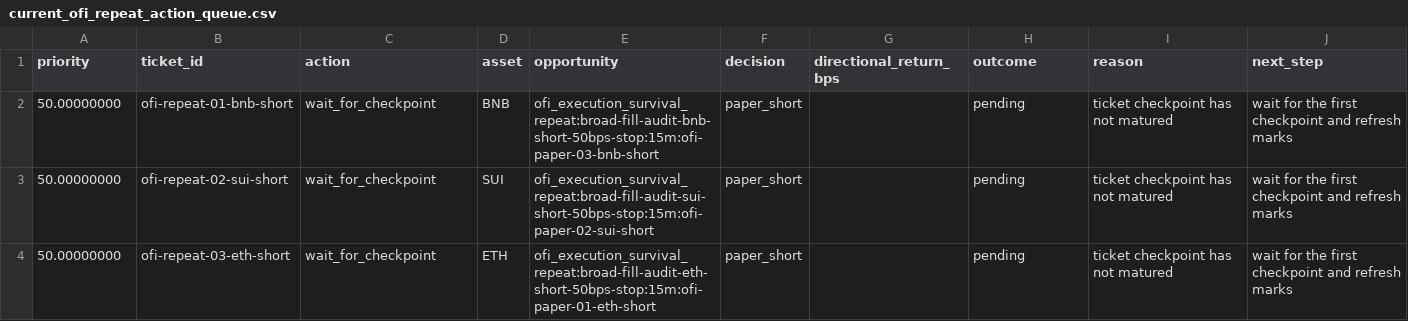
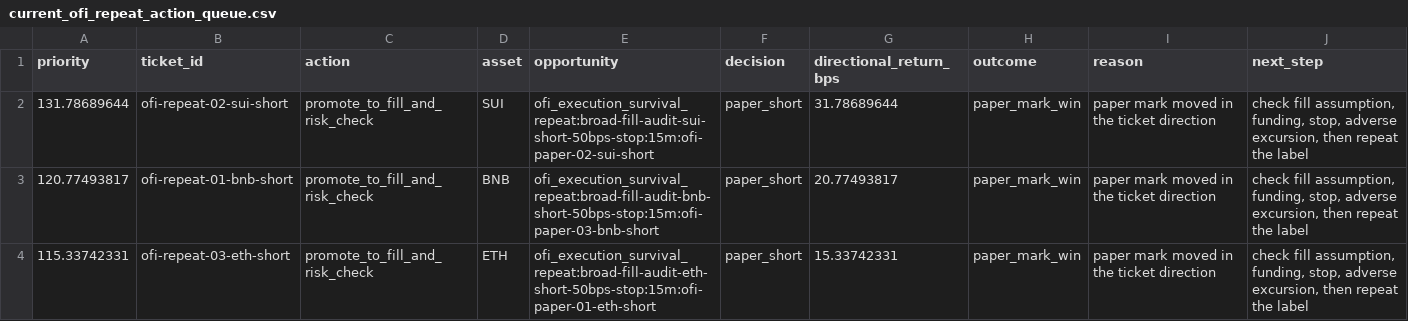
Before and after one commit to tomato414941/alpha-os, a CSV file: strategies/event_flow/current_ofi_repeat_action_queue.csv, drawn as a sheet.

```diff
--- a/strategies/event_flow/current_ofi_repeat_action_queue.csv
+++ b/strategies/event_flow/current_ofi_repeat_action_queue.csv
@@ -1,4 +1,4 @@
 priority,ticket_id,action,asset,opportunity,decision,directional_return_bps,outcome,reason,next_step
-50.00000000,ofi-repeat-01-bnb-short,wait_for_checkpoint,BNB,ofi_execution_survival_repeat:broad-fill-audit-bnb-short-50bps-stop:15m:ofi-paper-03-bnb-short,paper_short,,pending,ticket checkpoint has not matured,wait for the first checkpoint and refresh marks
-50.00000000,ofi-repeat-02-sui-short,wait_for_checkpoint,SUI,ofi_execution_survival_repeat:broad-fill-audit-sui-short-50bps-stop:15m:ofi-paper-02-sui-short,paper_short,,pending,ticket checkpoint has not matured,wait for the first checkpoint and refresh marks
-50.00000000,ofi-repeat-03-eth-short,wait_for_checkpoint,ETH,ofi_execution_survival_repeat:broad-fill-audit-eth-short-50bps-stop:15m:ofi-paper-01-eth-short,paper_short,,pending,ticket checkpoint has not matured,wait for the first checkpoint and refresh marks
+131.78689644,ofi-repeat-02-sui-short,promote_to_fill_and_risk_check,SUI,ofi_execution_survival_repeat:broad-fill-audit-sui-short-50bps-stop:15m:ofi-paper-02-sui-short,paper_short,31.78689644,paper_mark_win,paper mark moved in the ticket direction,"check fill assumption, funding, stop, adverse excursion, then repeat the label"
+120.77493817,ofi-repeat-01-bnb-short,promote_to_fill_and_risk_check,BNB,ofi_execution_survival_repeat:broad-fill-audit-bnb-short-50bps-stop:15m:ofi-paper-03-bnb-short,paper_short,20.77493817,paper_mark_win,paper mark moved in the ticket direction,"check fill assumption, funding, stop, adverse excursion, then repeat the label"
+115.33742331,ofi-repeat-03-eth-short,promote_to_fill_and_risk_check,ETH,ofi_execution_survival_repeat:broad-fill-audit-eth-short-50bps-stop:15m:ofi-paper-01-eth-short,paper_short,15.33742331,paper_mark_win,paper mark moved in the ticket direction,"check fill assumption, funding, stop, adverse excursion, then repeat the label"
```
Also changed, not shown: strategies/event_flow/current_ofi_repeat_fill_risk_check.csv, strategies/event_flow/current_ofi_repeat_outcomes.csv, 20 other files.
